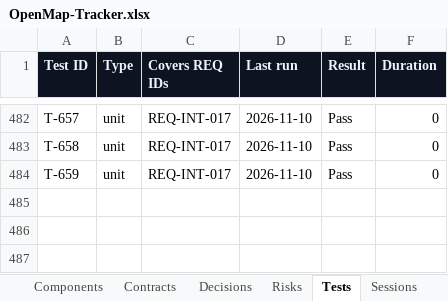
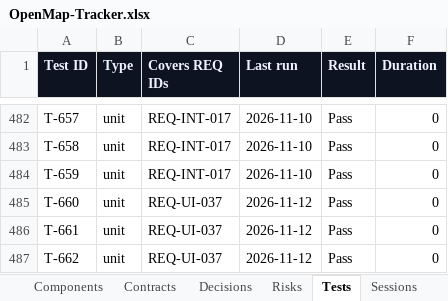
Before and after one commit to zakir80ac/OpenMap, an Excel workbook: tracker/OpenMap-Tracker.xlsx, sheet Tests, drawn as a sheet; only a part is shown, gaps mark what is left out; values as stored, in another font and other column widths than the file's, no borders; the diff names each change by its address in the sheet, - before the commit and + after, or states it on an @@ line.

```diff
--- a/tracker/OpenMap-Tracker.xlsx (sheet Tests)
+++ b/tracker/OpenMap-Tracker.xlsx (sheet Tests)
+row 485: T-660 | unit | REQ-UI-037 | 2026-11-12 | Pass | 0
+row 486: T-661 | unit | REQ-UI-037 | 2026-11-12 | Pass | 0
+row 487: T-662 | unit | REQ-UI-037 | 2026-11-12 | Pass | 0
```
Also changed, not shown: sheet Requirements, sheet Dashboard, sheet Workstreams, 17 other files.
